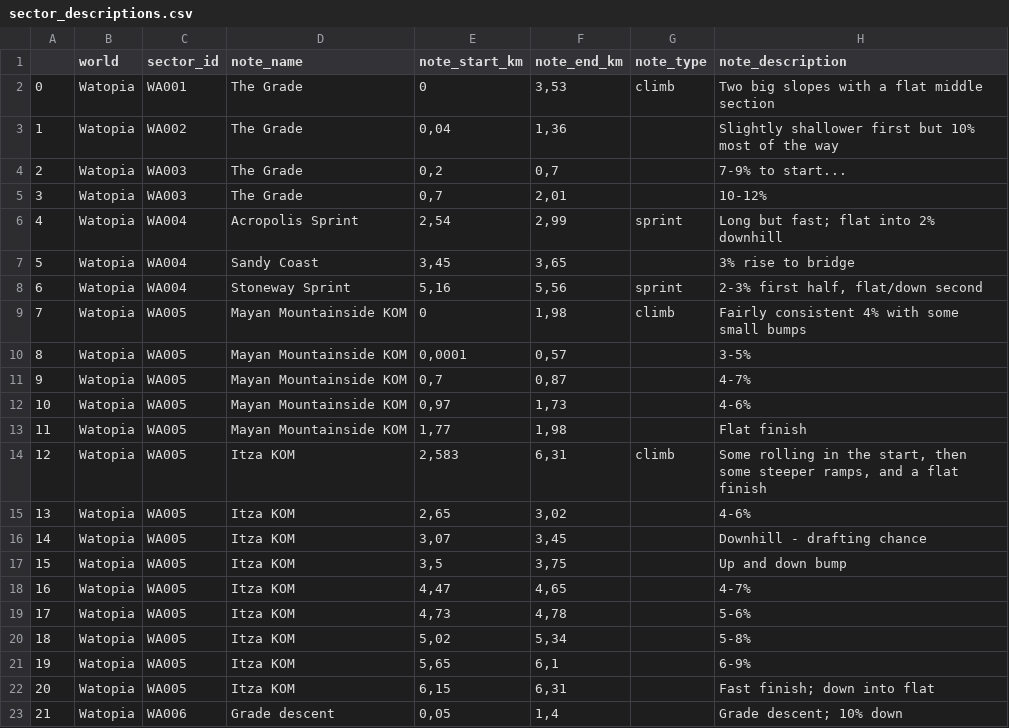
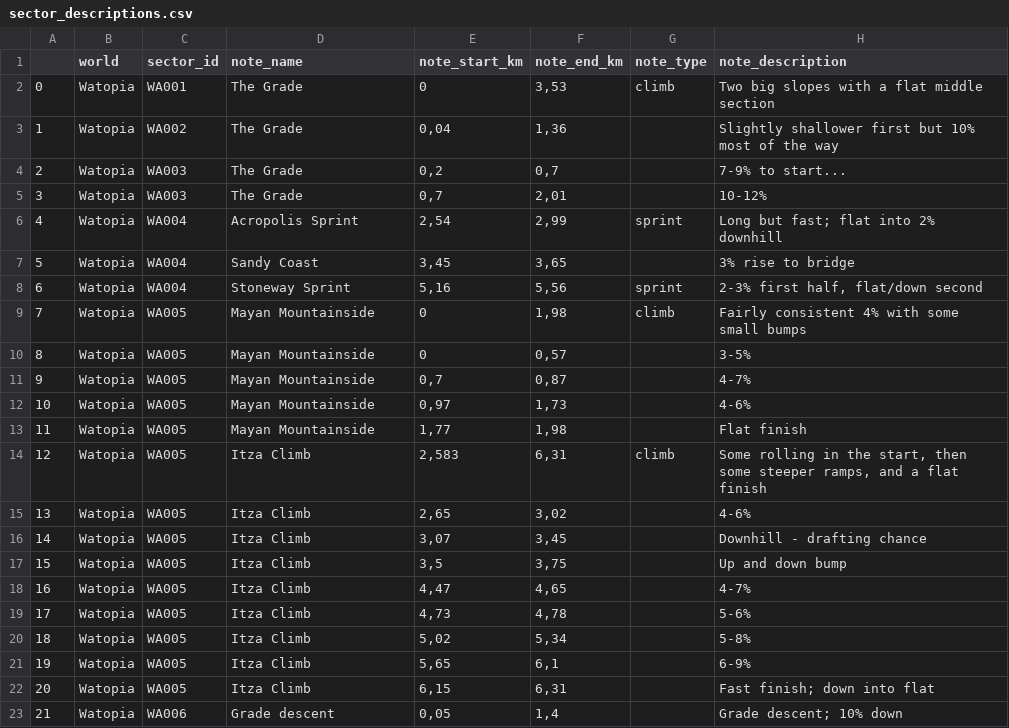
Before and after one commit to robgriffin247/route_viewer, a CSV file: data/sector_descriptions.csv, drawn as a sheet.

```diff
--- a/data/sector_descriptions.csv
+++ b/data/sector_descriptions.csv
@@ -8,16 +8,16 @@
 6,Watopia,WA004,Stoneway Sprint,"5,16","5,56",sprint,"2-3% first half, flat/down second"
-7,Watopia,WA005,Mayan Mountainside KOM,0,"1,98",climb,Fairly consistent 4% with some small bumps
-8,Watopia,WA005,Mayan Mountainside KOM,"0,0001","0,57",,3-5%
-9,Watopia,WA005,Mayan Mountainside KOM,"0,7","0,87",,4-7%
-10,Watopia,WA005,Mayan Mountainside KOM,"0,97","1,73",,4-6%
-11,Watopia,WA005,Mayan Mountainside KOM,"1,77","1,98",,Flat finish
-12,Watopia,WA005,Itza KOM,"2,583","6,31",climb,"Some rolling in the start, then some steeper ramps, and a flat finish"
-13,Watopia,WA005,Itza KOM,"2,65","3,02",,4-6%
-14,Watopia,WA005,Itza KOM,"3,07","3,45",,Downhill - drafting chance
-15,Watopia,WA005,Itza KOM,"3,5","3,75",,Up and down bump
-16,Watopia,WA005,Itza KOM,"4,47","4,65",,4-7%
-17,Watopia,WA005,Itza KOM,"4,73","4,78",,5-6%
-18,Watopia,WA005,Itza KOM,"5,02","5,34",,5-8%
-19,Watopia,WA005,Itza KOM,"5,65","6,1",,6-9%
-20,Watopia,WA005,Itza KOM,"6,15","6,31",,Fast finish; down into flat
+7,Watopia,WA005,Mayan Mountainside,0,"1,98",climb,Fairly consistent 4% with some small bumps
+8,Watopia,WA005,Mayan Mountainside,0,"0,57",,3-5%
+9,Watopia,WA005,Mayan Mountainside,"0,7","0,87",,4-7%
+10,Watopia,WA005,Mayan Mountainside,"0,97","1,73",,4-6%
+11,Watopia,WA005,Mayan Mountainside,"1,77","1,98",,Flat finish
+12,Watopia,WA005,Itza Climb,"2,583","6,31",climb,"Some rolling in the start, then some steeper ramps, and a flat finish"
+13,Watopia,WA005,Itza Climb,"2,65","3,02",,4-6%
+14,Watopia,WA005,Itza Climb,"3,07","3,45",,Downhill - drafting chance
+15,Watopia,WA005,Itza Climb,"3,5","3,75",,Up and down bump
+16,Watopia,WA005,Itza Climb,"4,47","4,65",,4-7%
+17,Watopia,WA005,Itza Climb,"4,73","4,78",,5-6%
+18,Watopia,WA005,Itza Climb,"5,02","5,34",,5-8%
+19,Watopia,WA005,Itza Climb,"5,65","6,1",,6-9%
+20,Watopia,WA005,Itza Climb,"6,15","6,31",,Fast finish; down into flat
 21,Watopia,WA006,Grade descent,"0,05","1,4",,Grade descent; 10% down
```
Also changed, not shown: data/route_sectors.csv, 5 other files.
